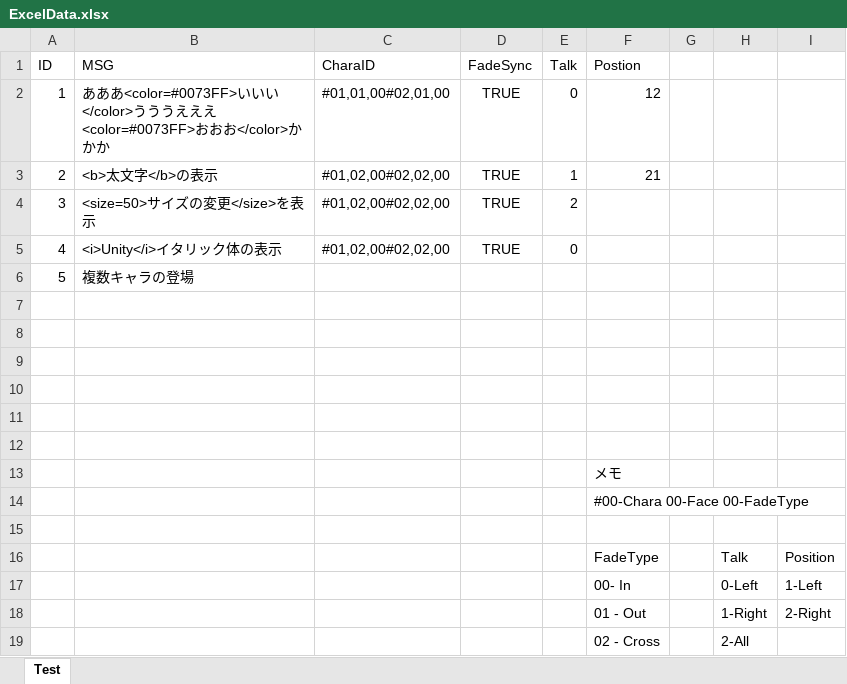
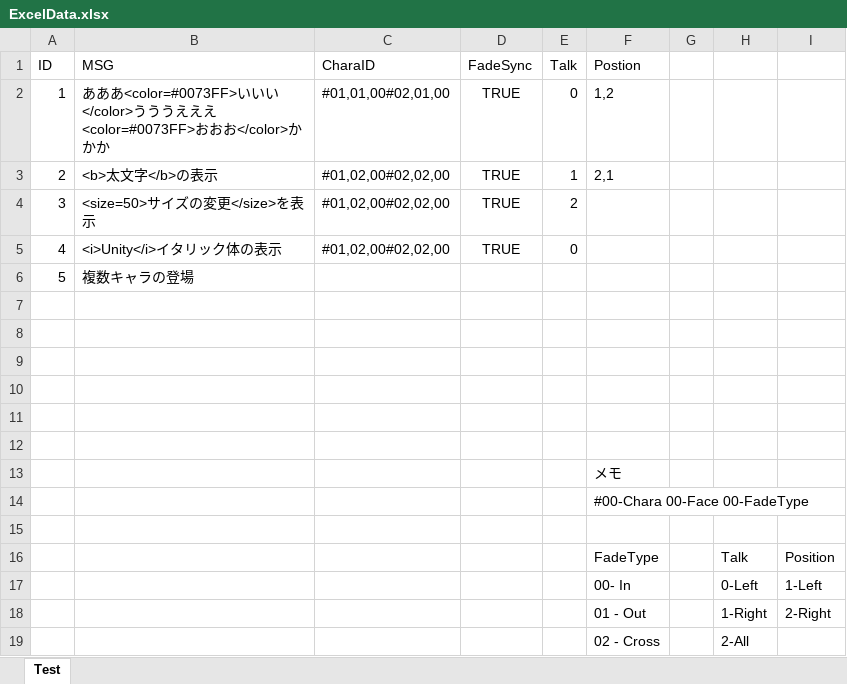
Before and after one commit to SasakiHayato/NovelGame, an Excel workbook: Assets/Datas/ExcelData.xlsx, sheet Test, drawn as a sheet; values as stored, in another font and other column widths than the file's, no borders; the diff names each change by its address in the sheet, - before the commit and + after, or states it on an @@ line.

Commit message:
Postionの変更を追加

```diff
--- a/Assets/Datas/ExcelData.xlsx (sheet Test)
+++ b/Assets/Datas/ExcelData.xlsx (sheet Test)
-F2 (Postion): 12
+F2 (Postion): 1,2
-F3 (Postion): 21
+F3 (Postion): 2,1
```
Also changed, not shown: 7 other files.
